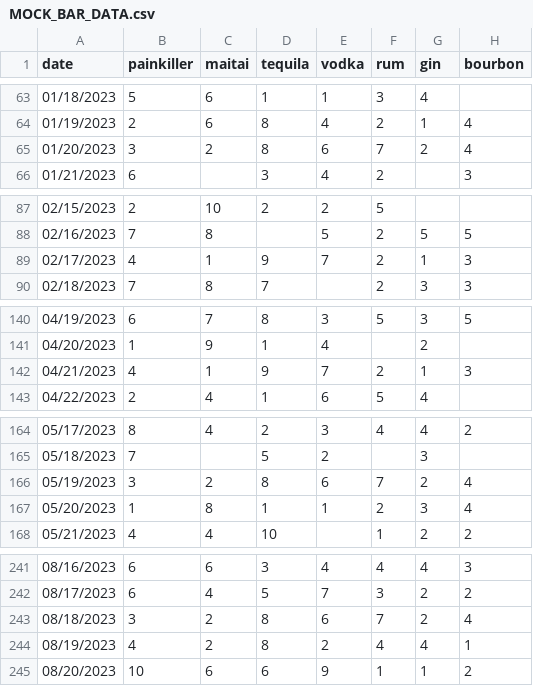
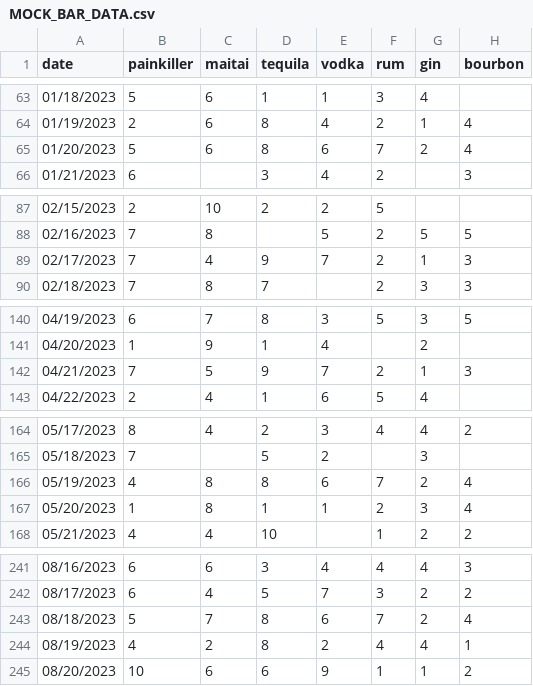
Before and after one commit to KJSturgill/Bar_Sales_Correlation, a CSV file: Datasets/MOCK_BAR_DATA.csv, drawn as a sheet; only a part is shown, gaps mark what is left out; the diff covers the shown part only; the diff names each change by its address in the sheet, - before the commit and + after, or states it on an @@ line.

```diff
--- a/Datasets/MOCK_BAR_DATA.csv
+++ b/Datasets/MOCK_BAR_DATA.csv
-B65 (painkiller): 3
+B65 (painkiller): 5
-C65 (maitai): 2
+C65 (maitai): 6
-B89 (painkiller): 4
+B89 (painkiller): 7
-C89 (maitai): 1
+C89 (maitai): 4
-B142 (painkiller): 4
+B142 (painkiller): 7
-C142 (maitai): 1
+C142 (maitai): 5
-B166 (painkiller): 3
+B166 (painkiller): 4
-C166 (maitai): 2
+C166 (maitai): 8
-B243 (painkiller): 3
+B243 (painkiller): 5
-C243 (maitai): 2
+C243 (maitai): 7
```
Also changed, not shown: 6 edited cells elsewhere in this file, Dataframes/dj_sales.csv, Dataframes/no_popup.csv, 1 other file.
